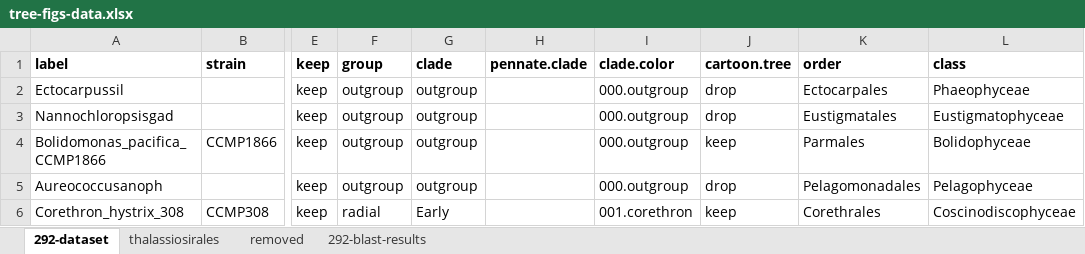
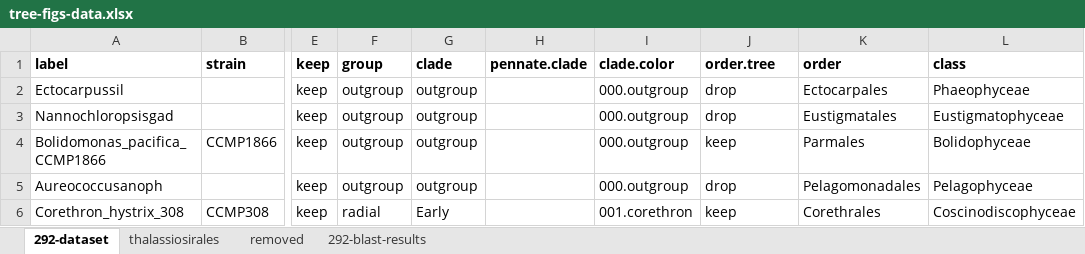
Before and after one commit to teofiln/diatom-tree-figs, an Excel workbook: data/tree-figs-data.xlsx, sheet 292-dataset, drawn as a sheet; only a part is shown, gaps mark what is left out; values as stored, in another font and other column widths than the file's, no borders; the diff names each change by its address in the sheet, - before the commit and + after, or states it on an @@ line.

Commit message:
script creates tree with branches colored by clade, needs node bars and timescale at bottom

```diff
--- a/data/tree-figs-data.xlsx (sheet 292-dataset)
+++ b/data/tree-figs-data.xlsx (sheet 292-dataset)
-J1: cartoon.tree
+J1: order.tree
```
Also changed, not shown: 2 other files.
